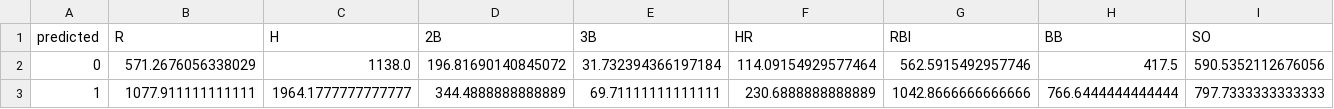
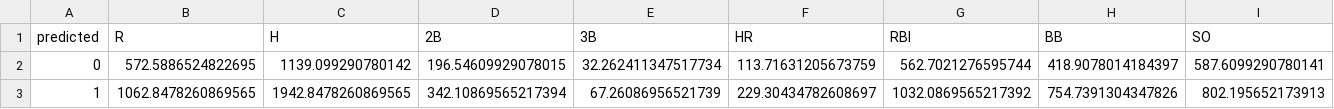
Before and after one commit to arivers444/Project_Finale, a CSV file: Scorecard_Batters.csv, drawn as a sheet; only a part is shown; the diff covers the shown part only; the diff names each change by its address in the sheet, - before the commit and + after, or states it on an @@ line.

```diff
--- a/Scorecard_Batters.csv
+++ b/Scorecard_Batters.csv
-B2 (R): 571.2676056338029
+B2 (R): 572.5886524822695
-C2 (H): 1138.0
+C2 (H): 1139.099290780142
-D2 (2B): 196.81690140845072
+D2 (2B): 196.54609929078015
-E2 (3B): 31.732394366197184
+E2 (3B): 32.262411347517734
-F2 (HR): 114.09154929577464
+F2 (HR): 113.71631205673759
-G2 (RBI): 562.5915492957746
+G2 (RBI): 562.7021276595744
-H2 (BB): 417.5
+H2 (BB): 418.9078014184397
-I2 (SO): 590.5352112676056
+I2 (SO): 587.6099290780141
-B3 (R): 1077.911111111111
+B3 (R): 1062.8478260869565
-C3 (H): 1964.1777777777777
+C3 (H): 1942.8478260869565
-D3 (2B): 344.4888888888889
+D3 (2B): 342.10869565217394
-E3 (3B): 69.71111111111111
+E3 (3B): 67.26086956521739
-F3 (HR): 230.6888888888889
+F3 (HR): 229.30434782608697
-G3 (RBI): 1042.8666666666666
+G3 (RBI): 1032.0869565217392
-H3 (BB): 766.6444444444444
+H3 (BB): 754.7391304347826
-I3 (SO): 797.7333333333333
+I3 (SO): 802.195652173913
```
Also changed, not shown: 18 edited cells elsewhere in this file, Scorecard_Pitchers.csv, 12 other files.
